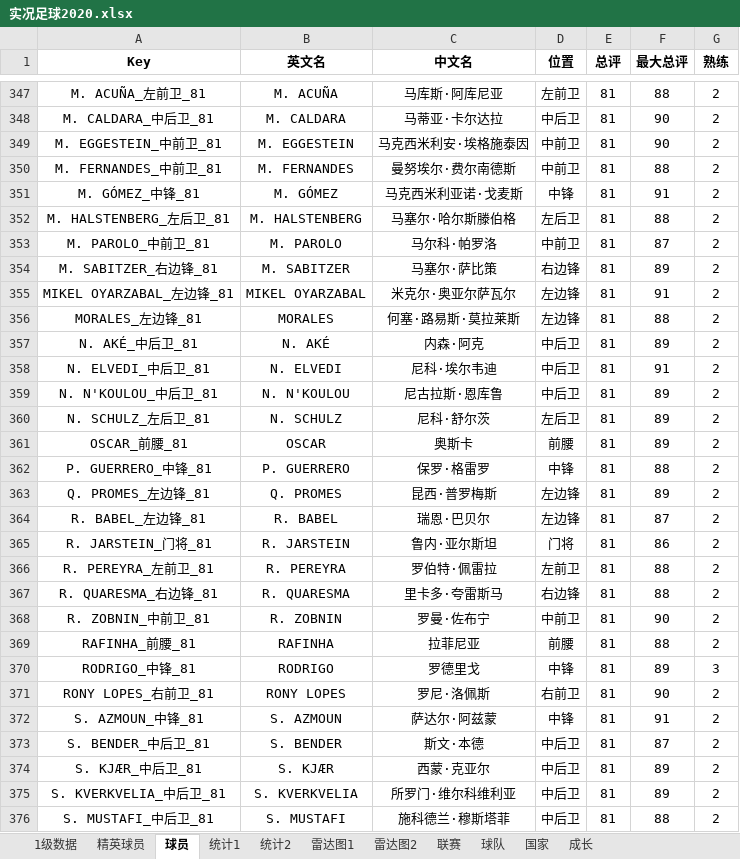
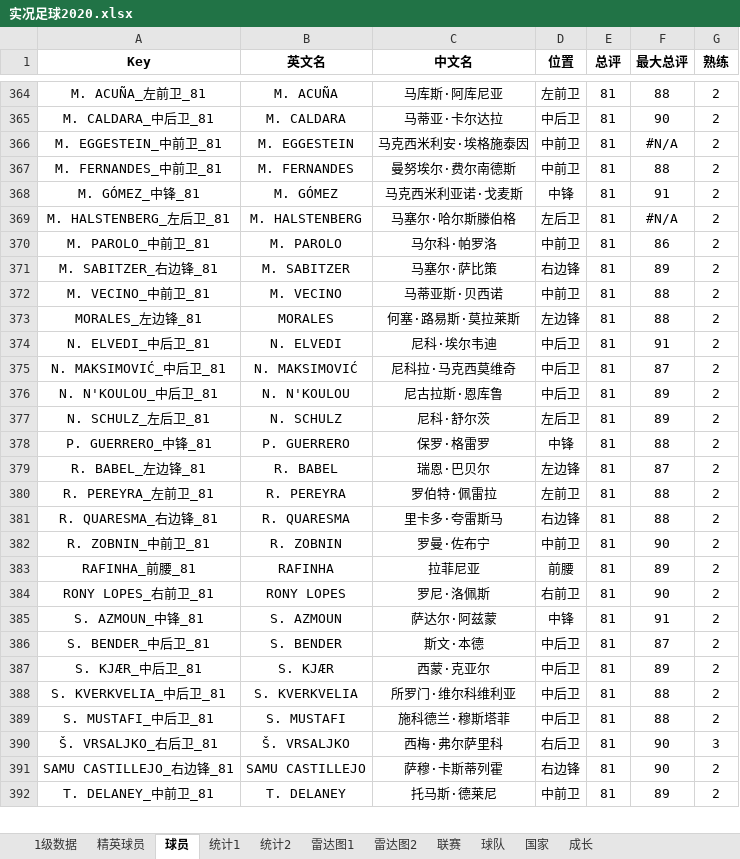
Before and after one commit to g4seek/pes2020, an Excel workbook: 实况足球2020.xlsx, sheet 球员, drawn as a sheet; only a part is shown, gaps mark what is left out; the shorter side is filled out with more unchanged rows; values as stored, in another font and other column widths than the file's, no borders; removed rows and columns are numbered as before the commit, all else as after; the diff covers the shown part only; the diff names each change by its address in the sheet, - before the commit and + after, or states it on an @@ line.

```diff
--- a/实况足球2020.xlsx (sheet 球员)
+++ b/实况足球2020.xlsx (sheet 球员)
-F366 (最大总评): 90
+F366 (最大总评): #N/A
-F369 (最大总评): 88
+F369 (最大总评): #N/A
-F370 (最大总评): 87
+F370 (最大总评): 86
-row 355: MIKEL OYARZABAL_左边锋_81 | MIKEL OYARZABAL | 米克尔·奥亚尔萨瓦尔 | 左边锋 | 81 | 91 | 2
+row 372: M. VECINO_中前卫_81 | M. VECINO | 马蒂亚斯·贝西诺 | 中前卫 | 81 | 88 | 2
-row 357: N. AKÉ_中后卫_81 | N. AKÉ | 内森·阿克 | 中后卫 | 81 | 89 | 2
+row 375: N. MAKSIMOVIĆ_中后卫_81 | N. MAKSIMOVIĆ | 尼科拉·马克西莫维奇 | 中后卫 | 81 | 87 | 2
-row 361: OSCAR_前腰_81 | OSCAR | 奥斯卡 | 前腰 | 81 | 89 | 2
-row 363: Q. PROMES_左边锋_81 | Q. PROMES | 昆西·普罗梅斯 | 左边锋 | 81 | 89 | 2
-row 365: R. JARSTEIN_门将_81 | R. JARSTEIN | 鲁内·亚尔斯坦 | 门将 | 81 | 86 | 2
-F383 (最大总评): 88
+F383 (最大总评): 89
-row 370: RODRIGO_中锋_81 | RODRIGO | 罗德里戈 | 中锋 | 81 | 89 | 3
-F388 (最大总评): 89
+F388 (最大总评): 88
```
Also changed, not shown: 57 added rows, 50 removed rows and 48 edited cells elsewhere in this sheet, sheet 1级数据, sheet 雷达图1, sheet 精英球员, sheet 雷达图2, sheet 统计1, sheet 统计2, 3 more sheets, formulas that keep their value, charts or pictures, 5 other files.
